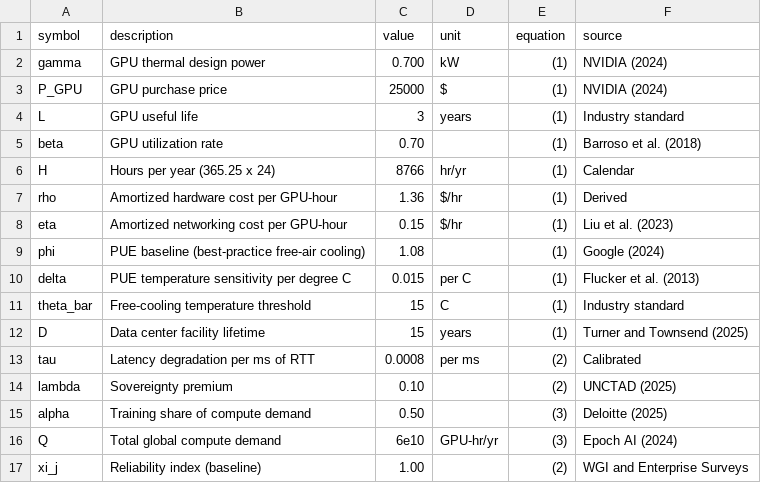
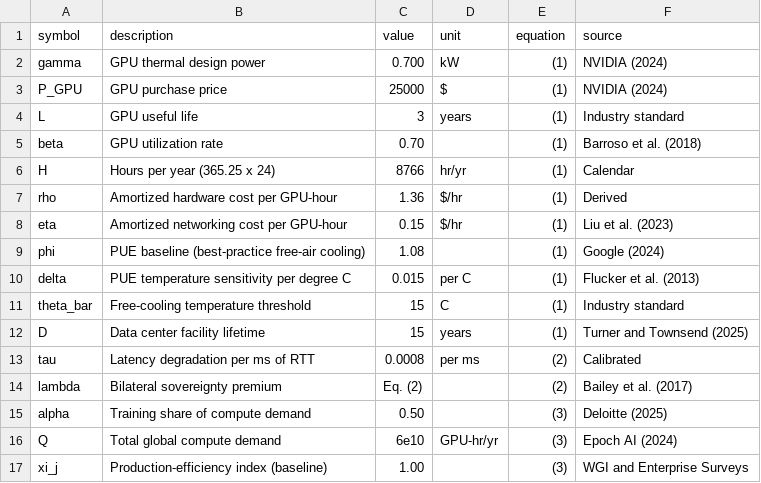
Before and after one commit to sfgunkin/flops_export, a CSV file: Data/model_parameters.csv, drawn as a sheet.

```diff
--- a/Data/model_parameters.csv
+++ b/Data/model_parameters.csv
@@ -13,5 +13,5 @@ D,Data center facility lifetime,15,years,(1),Turner and Townsend (2025)
 tau,Latency degradation per ms of RTT,0.0008,per ms,(2),Calibrated
-lambda,Sovereignty premium,0.10,,(2),UNCTAD (2025)
+lambda,Bilateral sovereignty premium,Eq. (2),,(2),Bailey et al. (2017)
 alpha,Training share of compute demand,0.50,,(3),Deloitte (2025)
 Q,Total global compute demand,6e10,GPU-hr/yr,(3),Epoch AI (2024)
-xi_j,Reliability index (baseline),1.00,,(2),WGI and Enterprise Surveys
+xi_j,Production-efficiency index (baseline),1.00,,(3),WGI and Enterprise Surveys
```
